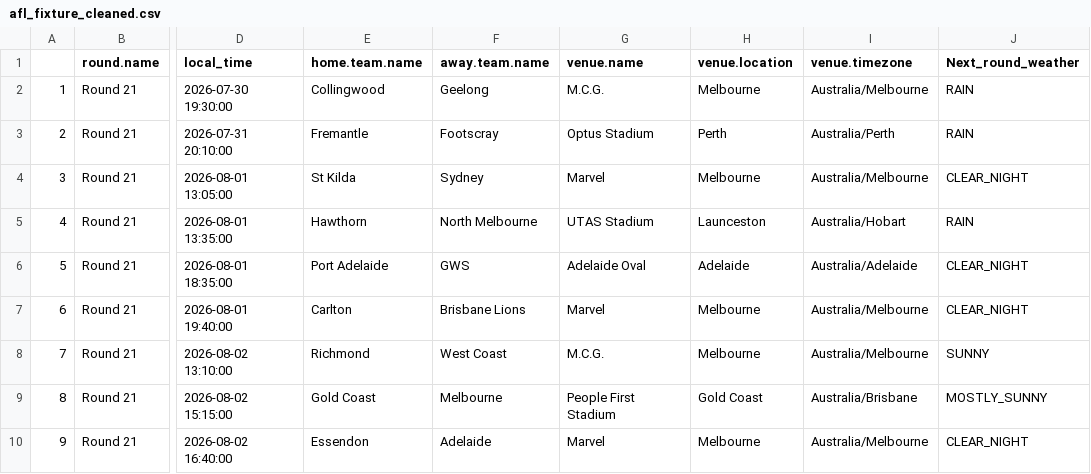
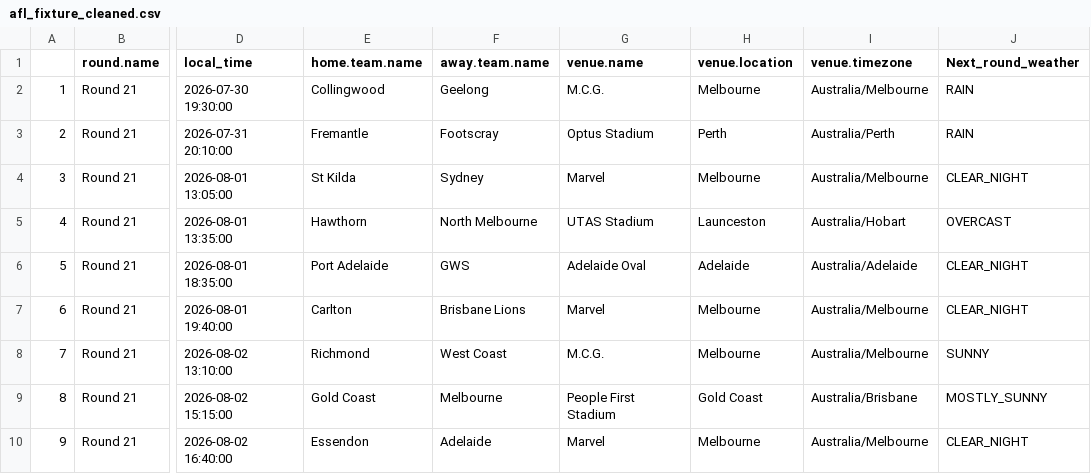
Before and after one commit to blake-noske/blake-noske.github.io, a CSV file: cleaned data/afl_fixture_cleaned.csv, drawn as a sheet; only a part is shown, gaps mark what is left out; the diff names each change by its address in the sheet, - before the commit and + after, or states it on an @@ line.

```diff
--- a/cleaned data/afl_fixture_cleaned.csv
+++ b/cleaned data/afl_fixture_cleaned.csv
-J5 (Next_round_weather): RAIN
+J5 (Next_round_weather): OVERCAST
```
Also changed, not shown: cleaned data/afl_team_form_cleaned.csv, cleaned data/afl_team_stats_cleaned.csv, 3 other files.
